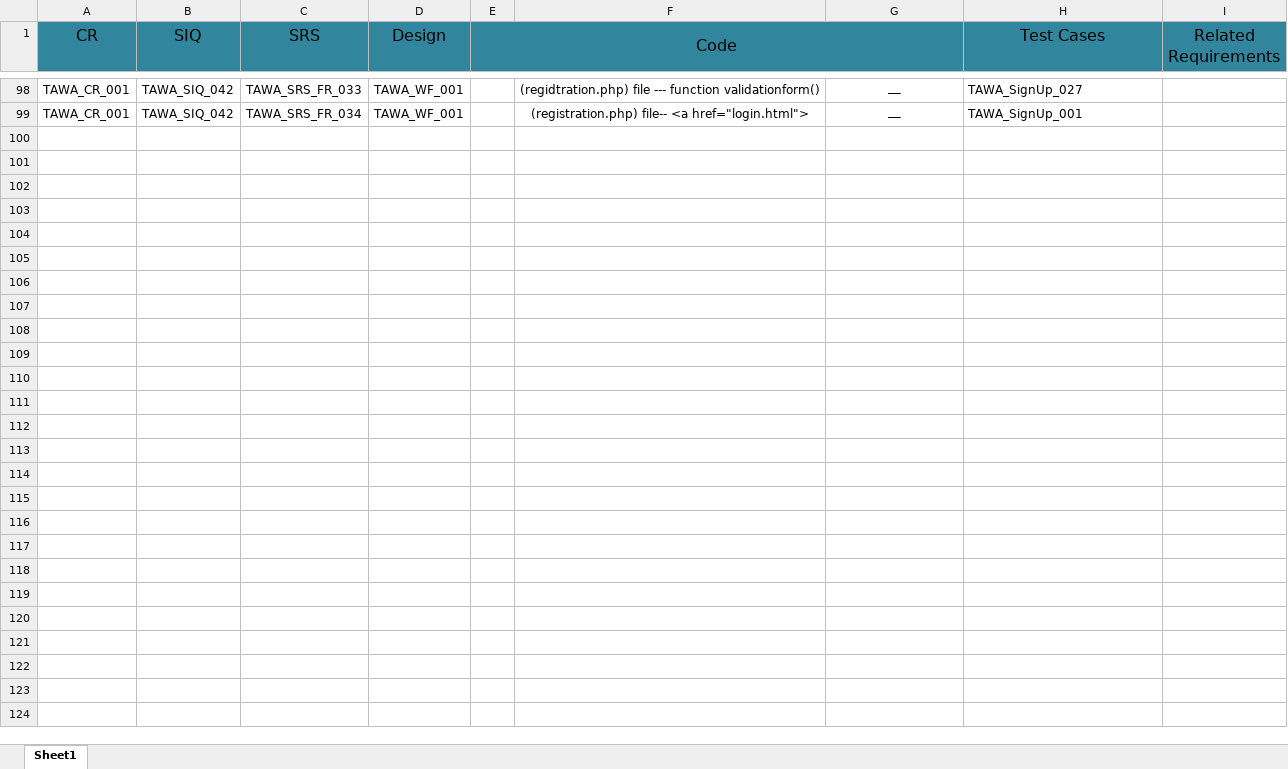
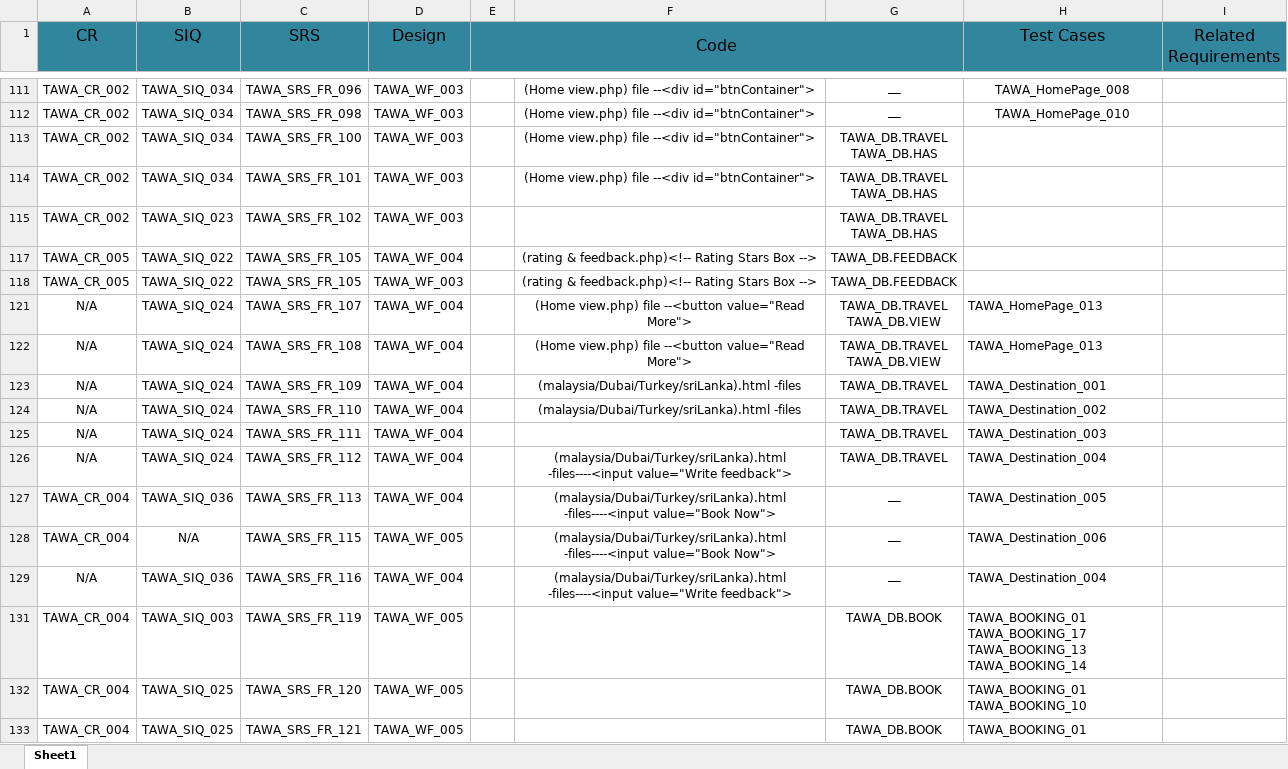
Before and after one commit to asmaahamdy250/Travel-Adviser-Web-Application, an Excel workbook: Requirements/Technical Requirements/Traceability Matrix/TAWA_RTM.xlsx, sheet Sheet1, drawn as a sheet; only a part is shown, gaps mark what is left out; values as stored, in another font and other column widths than the file's, no borders; addresses are those after the commit; ↵ is a line break in a cell; the diff covers the shown part only; the diff names each change by its address in the sheet, - before the commit and + after, or states it on an @@ line.

Commit message:
Add home and destination modules

```diff
--- a/Requirements/Technical Requirements/Traceability Matrix/TAWA_RTM.xlsx (sheet Sheet1)
+++ b/Requirements/Technical Requirements/Traceability Matrix/TAWA_RTM.xlsx (sheet Sheet1)
-A111:A112 (CR): TAWA_CR_001
+A111:A112 (CR): TAWA_CR_002
-B111:B112 (SIQ): TAWA_SIQ_042
+B111:B112 (SIQ): TAWA_SIQ_034
-C111 (SRS): TAWA_SRS_FR_033
+C111 (SRS): TAWA_SRS_FR_096
-D111:D112 (Design): TAWA_WF_001
+D111:D112 (Design): TAWA_WF_003
-F111: (regidtration.php) file --- function validationform()
+F111: (Home view.php) file --<div id="btnContainer">
-H111 (Test Cases): TAWA_SignUp_027
+H111 (Test Cases): TAWA_HomePage_008
-H111:H112 alignment: left
+H111:H112 alignment: center
-C112 (SRS): TAWA_SRS_FR_034
+C112 (SRS): TAWA_SRS_FR_098
-F112: (registration.php) file-- <a href="login.html">
+F112: (Home view.php) file --<div id="btnContainer">
-H112 (Test Cases): TAWA_SignUp_001
+H112 (Test Cases): TAWA_HomePage_010
@@ row 113 unhidden: TAWA_CR_002 | TAWA_SIQ_034 | TAWA_SRS_FR_100 | TAWA_WF_003 |  | (Home view.php) file --<div id="btnContainer"> | TAWA_DB.TRAVEL ↵ TAWA_DB.HAS @@
@@ row 114 unhidden: TAWA_CR_002 | TAWA_SIQ_034 | TAWA_SRS_FR_101 | TAWA_WF_003 |  | (Home view.php) file --<div id="btnContainer"> | TAWA_DB.TRAVEL ↵ TAWA_DB.HAS @@
@@ row 115 unhidden: TAWA_CR_002 | TAWA_SIQ_023 | TAWA_SRS_FR_102 | TAWA_WF_003 |  |  | TAWA_DB.TRAVEL ↵ TAWA_DB.HAS @@
@@ row 117 unhidden: TAWA_CR_005 | TAWA_SIQ_022 | TAWA_SRS_FR_105 | TAWA_WF_004 |  | (rating & feedback.php)<!-- Rating Stars Box --> | TAWA_DB.FEEDBACK @@
@@ row 118 unhidden: TAWA_CR_005 | TAWA_SIQ_022 | TAWA_SRS_FR_105 | TAWA_WF_003 |  | (rating & feedback.php)<!-- Rating Stars Box --> | TAWA_DB.FEEDBACK @@
+row 121: N/A | TAWA_SIQ_024 | TAWA_SRS_FR_107 | TAWA_WF_004 |  | (Home view.php) file --<button value="Read More"> | TAWA_DB.TRAVEL ↵ TAWA_DB.VIEW | TAWA_HomePage_013
+row 122: N/A | TAWA_SIQ_024 | TAWA_SRS_FR_108 | TAWA_WF_004 |  | (Home view.php) file --<button value="Read More"> | TAWA_DB.TRAVEL ↵ TAWA_DB.VIEW | TAWA_HomePage_013
+row 123: N/A | TAWA_SIQ_024 | TAWA_SRS_FR_109 | TAWA_WF_004 |  | (malaysia/Dubai/Turkey/sriLanka).html -files | TAWA_DB.TRAVEL | TAWA_Destination_001
+row 124: N/A | TAWA_SIQ_024 | TAWA_SRS_FR_110 | TAWA_WF_004 |  | (malaysia/Dubai/Turkey/sriLanka).html -files | TAWA_DB.TRAVEL | TAWA_Destination_002
+row 125: N/A | TAWA_SIQ_024 | TAWA_SRS_FR_111 | TAWA_WF_004 |  |  | TAWA_DB.TRAVEL | TAWA_Destination_003
+row 126: N/A | TAWA_SIQ_024 | TAWA_SRS_FR_112 | TAWA_WF_004 |  | (malaysia/Dubai/Turkey/sriLanka).html -files----<input value="Write feedback"> | TAWA_DB.TRAVEL | TAWA_Destination_004
+row 127: TAWA_CR_004 | TAWA_SIQ_036 | TAWA_SRS_FR_113 | TAWA_WF_004 |  | (malaysia/Dubai/Turkey/sriLanka).html -files----<input value="Book Now"> | ــــ | TAWA_Destination_005
+row 128: TAWA_CR_004 | N/A | TAWA_SRS_FR_115 | TAWA_WF_005 |  | (malaysia/Dubai/Turkey/sriLanka).html -files----<input value="Book Now"> | ــــ | TAWA_Destination_006
+row 129: N/A | TAWA_SIQ_036 | TAWA_SRS_FR_116 | TAWA_WF_004 |  | (malaysia/Dubai/Turkey/sriLanka).html -files----<input value="Write feedback"> | ــــ | TAWA_Destination_004
@@ row 131 unhidden: TAWA_CR_004 | TAWA_SIQ_003 | TAWA_SRS_FR_119 | TAWA_WF_005 |  |  | TAWA_DB.BOOK | TAWA_BOOKING_01 ↵ TAWA_BOOKING_17 ↵ TAWA_BOOKING_13 ↵ TAWA_BOOKING_14 @@
@@ row 132 unhidden: TAWA_CR_004 | TAWA_SIQ_025 | TAWA_SRS_FR_120 | TAWA_WF_005 |  |  | TAWA_DB.BOOK | TAWA_BOOKING_01 ↵ TAWA_BOOKING_10 @@
@@ row 133 unhidden: TAWA_CR_004 | TAWA_SIQ_025 | TAWA_SRS_FR_121 | TAWA_WF_005 |  |  | TAWA_DB.BOOK | TAWA_BOOKING_01 @@
```
Also changed, not shown: 1 added row, 99 hidden or unhidden rows and 18 edited cells elsewhere in this sheet.
